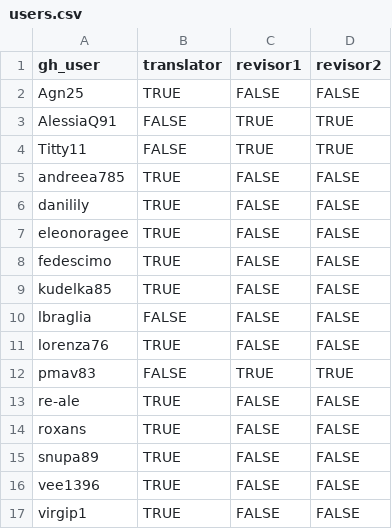
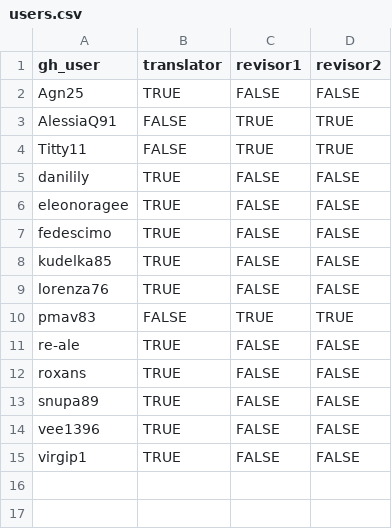
Before and after one commit to sturiandre/av_it_subs, a CSV file: data/users.csv, drawn as a sheet; the diff names each change by its address in the sheet, - before the commit and + after, or states it on an @@ line.

Commit message:
update

```diff
--- a/data/users.csv
+++ b/data/users.csv
-row 5: andreea785 | TRUE | FALSE | FALSE
-row 10: lbraglia | FALSE | FALSE | FALSE
```
